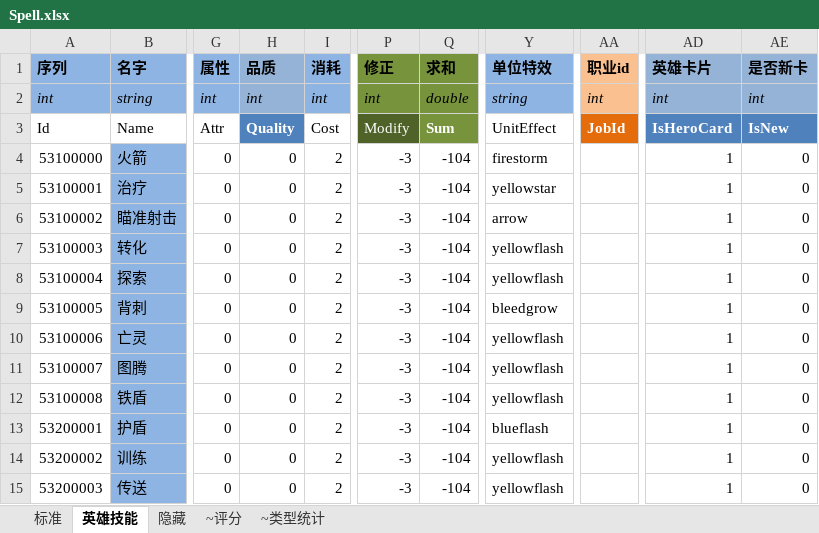
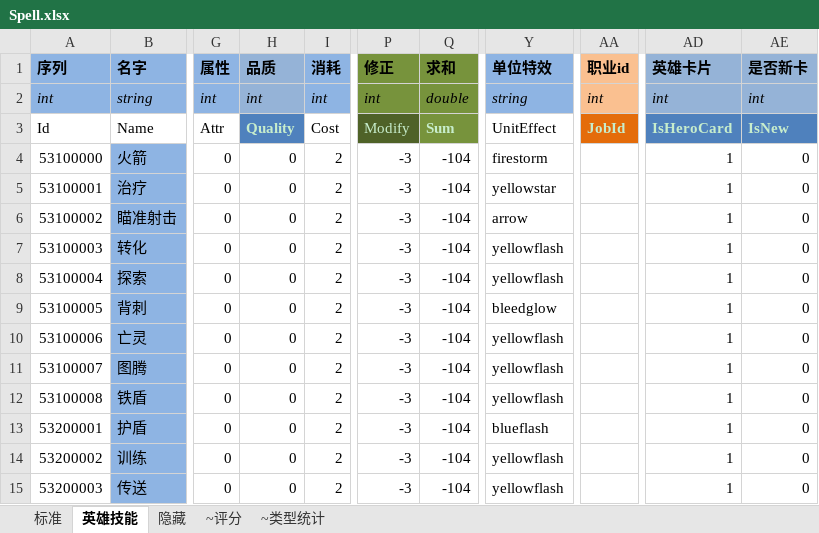
Before and after one commit to realeternia/TOMClassic, an Excel workbook: ConfigData/Xlsx/Spell.xlsx, sheet 英雄技能, drawn as a sheet; only a part is shown, gaps mark what is left out; values as stored, in another font and other column widths than the file's, no borders; conditional formats and table styles not drawn; the diff names each change by its address in the sheet, - before the commit and + after, or states it on an @@ line.

```diff
--- a/ConfigData/Xlsx/Spell.xlsx (sheet 英雄技能)
+++ b/ConfigData/Xlsx/Spell.xlsx (sheet 英雄技能)
-H3 text colour: #FFFFFF
+H3 text colour: #C7EDCC
-P3:Q3 text colour: #FFFFFF
+P3:Q3 text colour: #C7EDCC
-AA3 text colour: #FFFFFF
+AA3 text colour: #C7EDCC
-AD3:AE3 text colour: #FFFFFF
+AD3:AE3 text colour: #C7EDCC
-Y9 (单位特效): bleedgrow
+Y9 (单位特效): bleedglow
```
Also changed, not shown: sheet 隐藏, sheet 标准, ConfigData/Xlsx/Error.xlsx, 4 other files.
